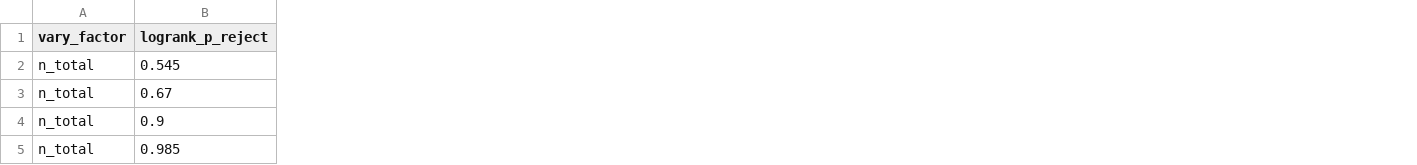
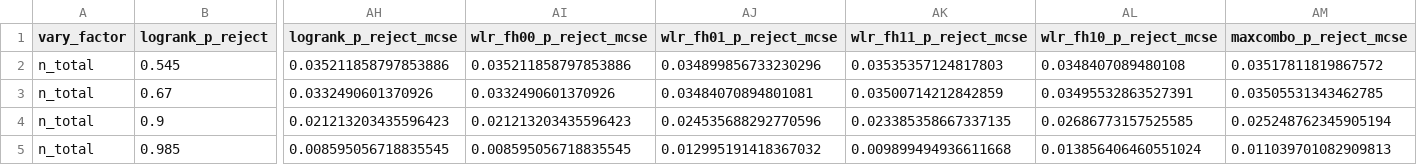
Before and after one commit to project1explore/nph, a CSV file: results/ofat_n_total.csv, drawn as a sheet; only a part is shown, gaps mark what is left out; the diff covers the shown part only; the diff names each change by its address in the sheet, - before the commit and + after, or states it on an @@ line.

Commit message:
Revise manuscript for journal concerns: strict-null benchmark, OFAT+MCSE plots, clearer methods, and reproducibility artifacts

```diff
--- a/results/ofat_n_total.csv
+++ b/results/ofat_n_total.csv
+column AH (logrank_p_reject_mcse), rows 2-5: 0.035211858797853886 | 0.0332490601370926 | 0.021213203435596423 | 0.008595056718835545
+column AI (wlr_fh00_p_reject_mcse), rows 2-5: 0.035211858797853886 | 0.0332490601370926 | 0.021213203435596423 | 0.008595056718835545
+column AJ (wlr_fh01_p_reject_mcse), rows 2-5: 0.034899856733230296 | 0.03484070894801081 | 0.024535688292770596 | 0.012995191418367032
+column AK (wlr_fh11_p_reject_mcse), rows 2-5: 0.03535357124817803 | 0.03500714212842859 | 0.023385358667337135 | 0.009899494936611668
+column AL (wlr_fh10_p_reject_mcse), rows 2-5: 0.0348407089480108 | 0.03495532863527391 | 0.02686773157525585 | 0.013856406460551024
+column AM (maxcombo_p_reject_mcse), rows 2-5: 0.03517811819867572 | 0.03505531343462785 | 0.025248762345905194 | 0.011039701082909813
```
Also changed, not shown: 11 added columns elsewhere in this file, results/ofat_cens_prop.csv, results/ofat_hr_overall.csv, 18 other files.
